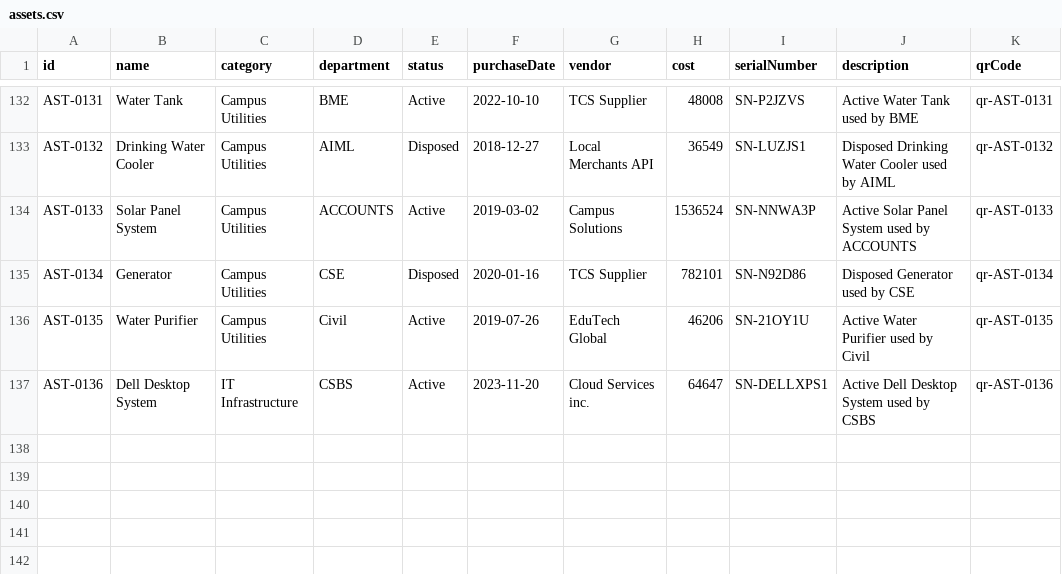
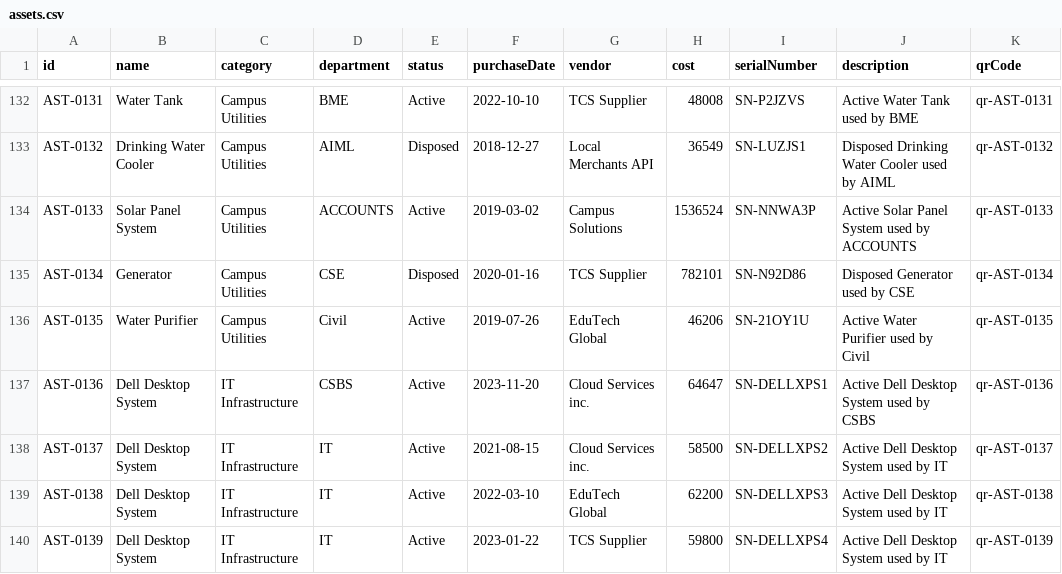
Before and after one commit to Tharun-003/assetflow, a CSV file: src/data/assets.csv, drawn as a sheet; only a part is shown, gaps mark what is left out.

Commit message:
Fix UI bugs, smart import workflow, and add new Dell assets

```diff
--- a/src/data/assets.csv
+++ b/src/data/assets.csv
@@ -137 +137,4 @@ AST-0135,Water Purifier,Campus Utilities,Civil,Active,2019-07-26,EduTech Global,
 AST-0136,Dell Desktop System,IT Infrastructure,CSBS,Active,2023-11-20,Cloud Services inc.,64647,SN-DELLXPS1,Active Dell Desktop System used by CSBS,qr-AST-0136
+AST-0137,Dell Desktop System,IT Infrastructure,IT,Active,2021-08-15,Cloud Services inc.,58500,SN-DELLXPS2,Active Dell Desktop System used by IT,qr-AST-0137
+AST-0138,Dell Desktop System,IT Infrastructure,IT,Active,2022-03-10,EduTech Global,62200,SN-DELLXPS3,Active Dell Desktop System used by IT,qr-AST-0138
+AST-0139,Dell Desktop System,IT Infrastructure,IT,Active,2023-01-22,TCS Supplier,59800,SN-DELLXPS4,Active Dell Desktop System used by IT,qr-AST-0139
```
Also changed, not shown: src/data/procurements.csv, src/data/users.csv, 9 other files.
